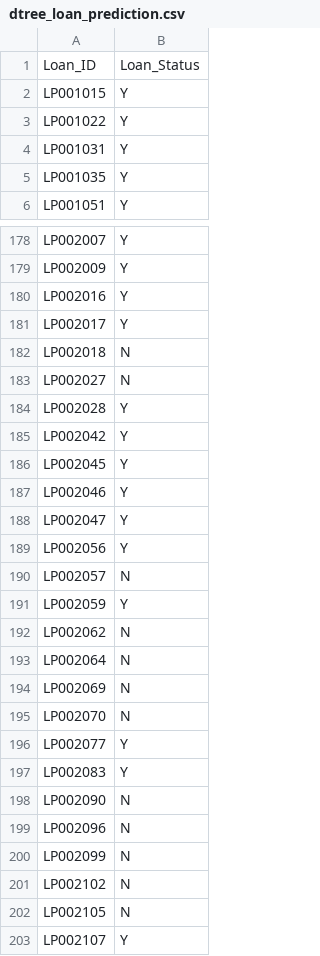
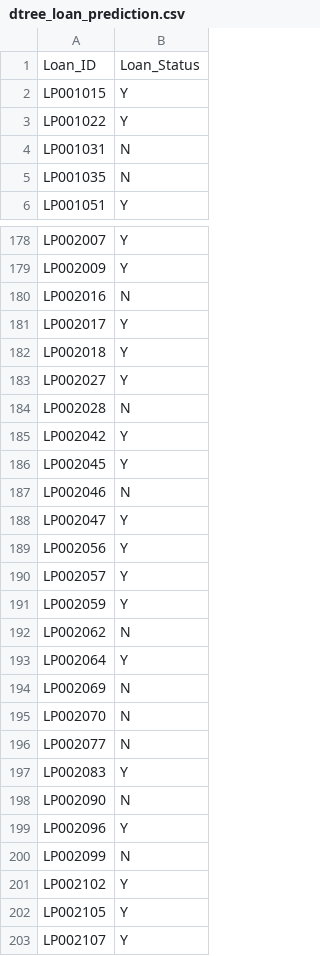
Before and after one commit to CristianPerafan/ArtificiallIntelligence, a CSV file: Primera parte/output/dtree_loan_prediction.csv, drawn as a sheet; only a part is shown, gaps mark what is left out; the diff covers the shown part only.

```diff
--- a/Primera parte/output/dtree_loan_prediction.csv
+++ b/Primera parte/output/dtree_loan_prediction.csv
@@ -3,4 +3,4 @@ LP001015,Y
 LP001022,Y
-LP001031,Y
-LP001035,Y
+LP001031,N
+LP001035,N
 LP001051,Y
@@ -179,25 +179,25 @@ LP002007,Y
 LP002009,Y
-LP002016,Y
+LP002016,N
 LP002017,Y
-LP002018,N
-LP002027,N
-LP002028,Y
+LP002018,Y
+LP002027,Y
+LP002028,N
 LP002042,Y
 LP002045,Y
-LP002046,Y
+LP002046,N
 LP002047,Y
 LP002056,Y
-LP002057,N
+LP002057,Y
 LP002059,Y
 LP002062,N
-LP002064,N
+LP002064,Y
 LP002069,N
 LP002070,N
-LP002077,Y
+LP002077,N
 LP002083,Y
 LP002090,N
-LP002096,N
+LP002096,Y
 LP002099,N
-LP002102,N
-LP002105,N
+LP002102,Y
+LP002105,Y
 LP002107,Y
```
Also changed, not shown: 85 edited cells elsewhere in this file, Primera parte/output/knn_loan_prediction.csv, Primera parte/output/rforest_loan_prediction.csv, 3 other files.
